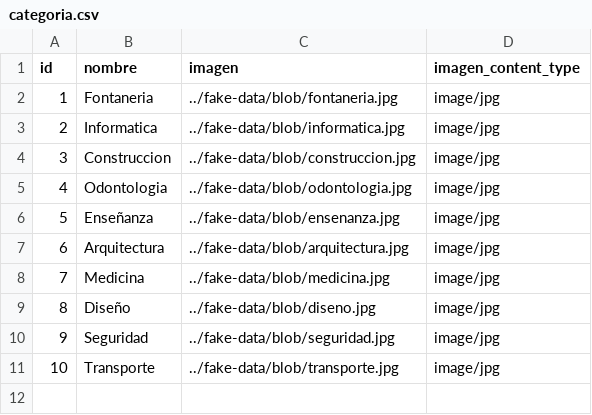
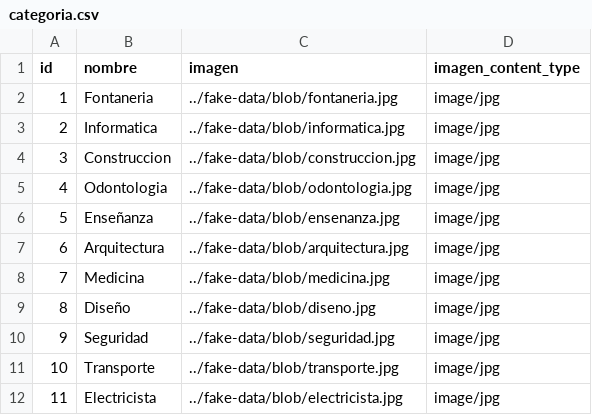
Before and after one commit to jose1182/backend, a CSV file: src/main/resources/config/liquibase/fake-data/categoria.csv, drawn as a sheet; the diff names each change by its address in the sheet, - before the commit and + after, or states it on an @@ line.

Commit message:
electricista añadido

```diff
--- a/src/main/resources/config/liquibase/fake-data/categoria.csv
+++ b/src/main/resources/config/liquibase/fake-data/categoria.csv
+row 12: 11 | Electricista | ../fake-data/blob/electricista.jpg | image/jpg
```
